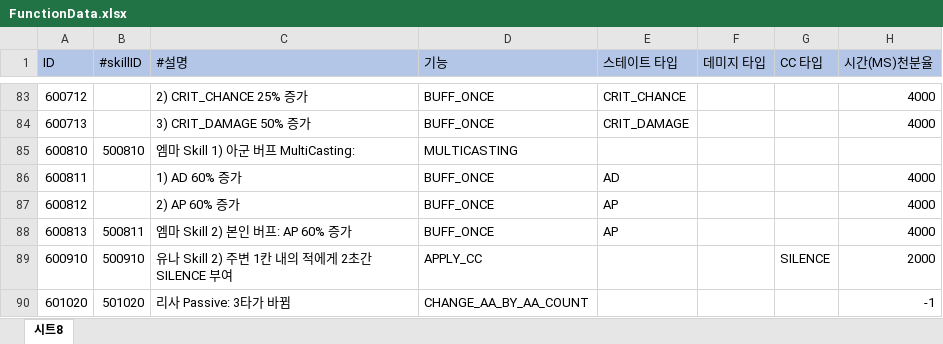
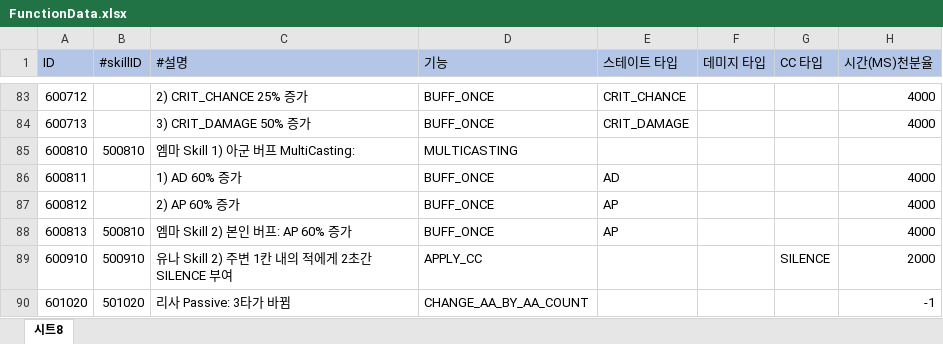
Before and after one commit to leejhee/DG_Project, an Excel workbook: DataGenerator/XLSXS/FunctionData.xlsx, sheet 시트8, drawn as a sheet; only a part is shown, gaps mark what is left out; values as stored, in another font and other column widths than the file's, no borders; the diff names each change by its address in the sheet, - before the commit and + after, or states it on an @@ line.

```diff
--- a/DataGenerator/XLSXS/FunctionData.xlsx (sheet 시트8)
+++ b/DataGenerator/XLSXS/FunctionData.xlsx (sheet 시트8)
-B88 (#skillID): 500811
+B88 (#skillID): 500810
```
Also changed, not shown: DataGenerator/XLSXS/CharData.xlsx, DataGenerator/XLSXS/SkillData.xlsx, 5 other files.
